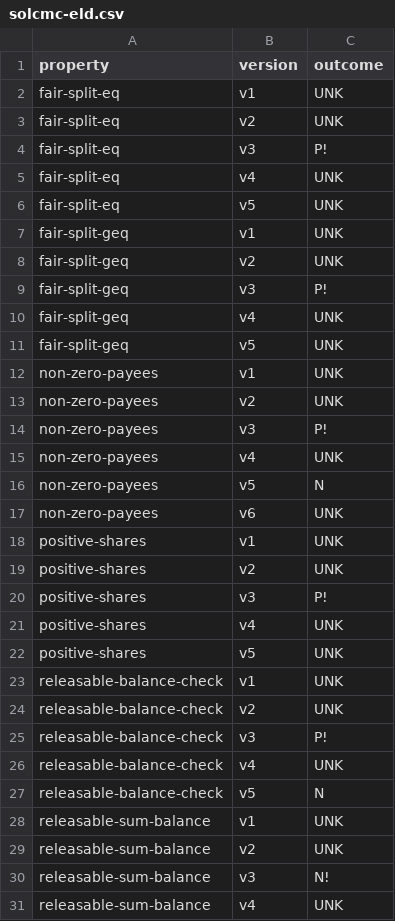
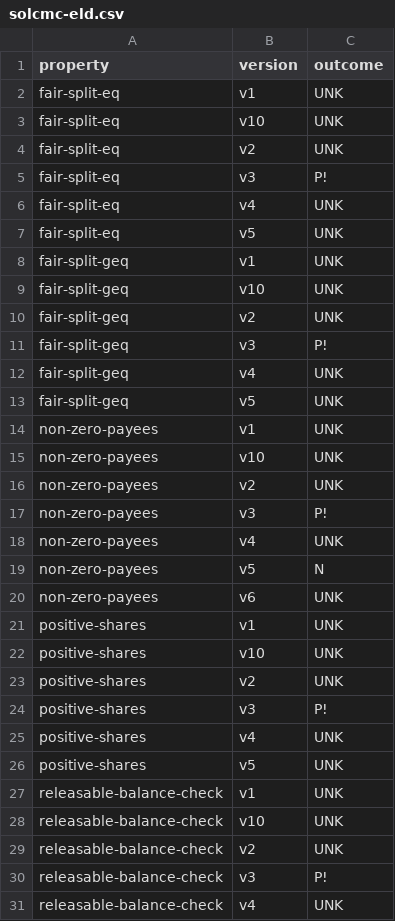
Before and after one commit to fiaravia/contracts-verification-benchmark, a CSV file: contracts/payment_splitter/solcmc-eld.csv, drawn as a sheet; only a part is shown; the shorter side is filled out with more unchanged rows; the diff covers the shown part only; the diff names each change by its address in the sheet, - before the commit and + after, or states it on an @@ line.

```diff
--- a/contracts/payment_splitter/solcmc-eld.csv
+++ b/contracts/payment_splitter/solcmc-eld.csv
+row 3: fair-split-eq | v10 | UNK
+row 9: fair-split-geq | v10 | UNK
+row 15: non-zero-payees | v10 | UNK
+row 22: positive-shares | v10 | UNK
+row 28: releasable-balance-check | v10 | UNK
```
Also changed, not shown: 3 added rows elsewhere in this file, contracts/payment_splitter/ground-truth.csv, contracts/payment_splitter/solcmc-z3.csv, 1 other file.
